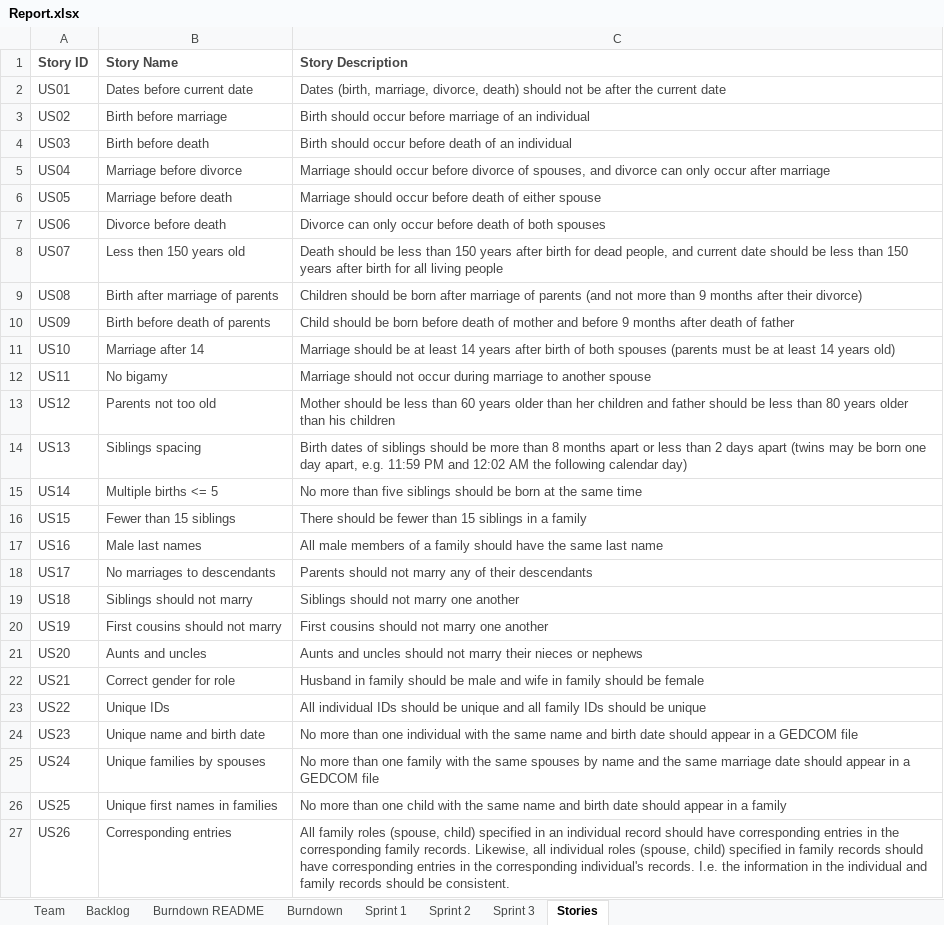
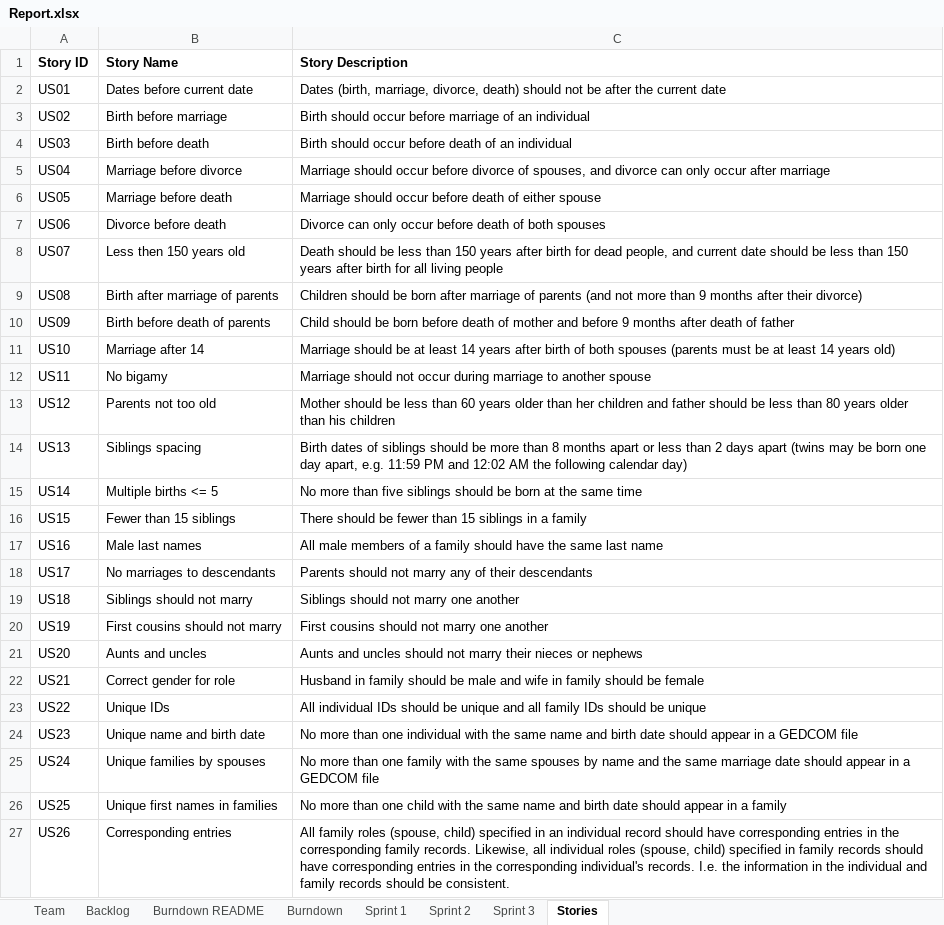
Before and after one commit to Jerrytd579/cs555, an Excel workbook: Report.xlsx, sheet Stories, drawn as a sheet; only a part is shown; values as stored, in another font and other column widths than the file's, no borders; the diff covers the shown part only; the diff names each change by its address in the sheet, - before the commit and + after, or states it on an @@ line.

```diff
--- a/Report.xlsx (sheet Stories)
+++ b/Report.xlsx (sheet Stories)
-A1:C27 text colour: #464646
+A1:C27 text colour: black
```
Also changed, not shown: cell formats elsewhere in this sheet, sheet Backlog, sheet Sprint 1, sheet Sprint 3, sheet Sprint 2, sheet Burndown README, sheet Burndown, 1 more sheet, 1 other file.
